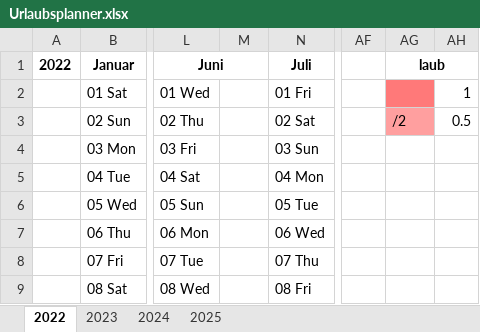
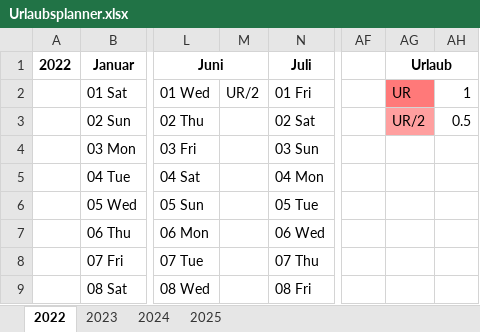
Before and after one commit to speze88/vacationplanner, an Excel workbook: Urlaubsplanner.xlsx, sheet 2022, drawn as a sheet; only a part is shown, gaps mark what is left out; values as stored, in another font and other column widths than the file's, no borders; conditional formats not drawn; the diff covers the shown part only; the diff names each change by its address in the sheet, - before the commit and + after, or states it on an @@ line.

```diff
--- a/Urlaubsplanner.xlsx (sheet 2022)
+++ b/Urlaubsplanner.xlsx (sheet 2022)
-AG1: laub
+AG1: Urlaub
-M2: (empty)
+M2: UR/2
-AG2 (Urlaub): (empty)
+AG2 (Urlaub): UR
-AG3 (Urlaub): /2
+AG3 (Urlaub): UR/2
```
Also changed, not shown: 23 edited cells elsewhere in this sheet, formulas that keep their value.
